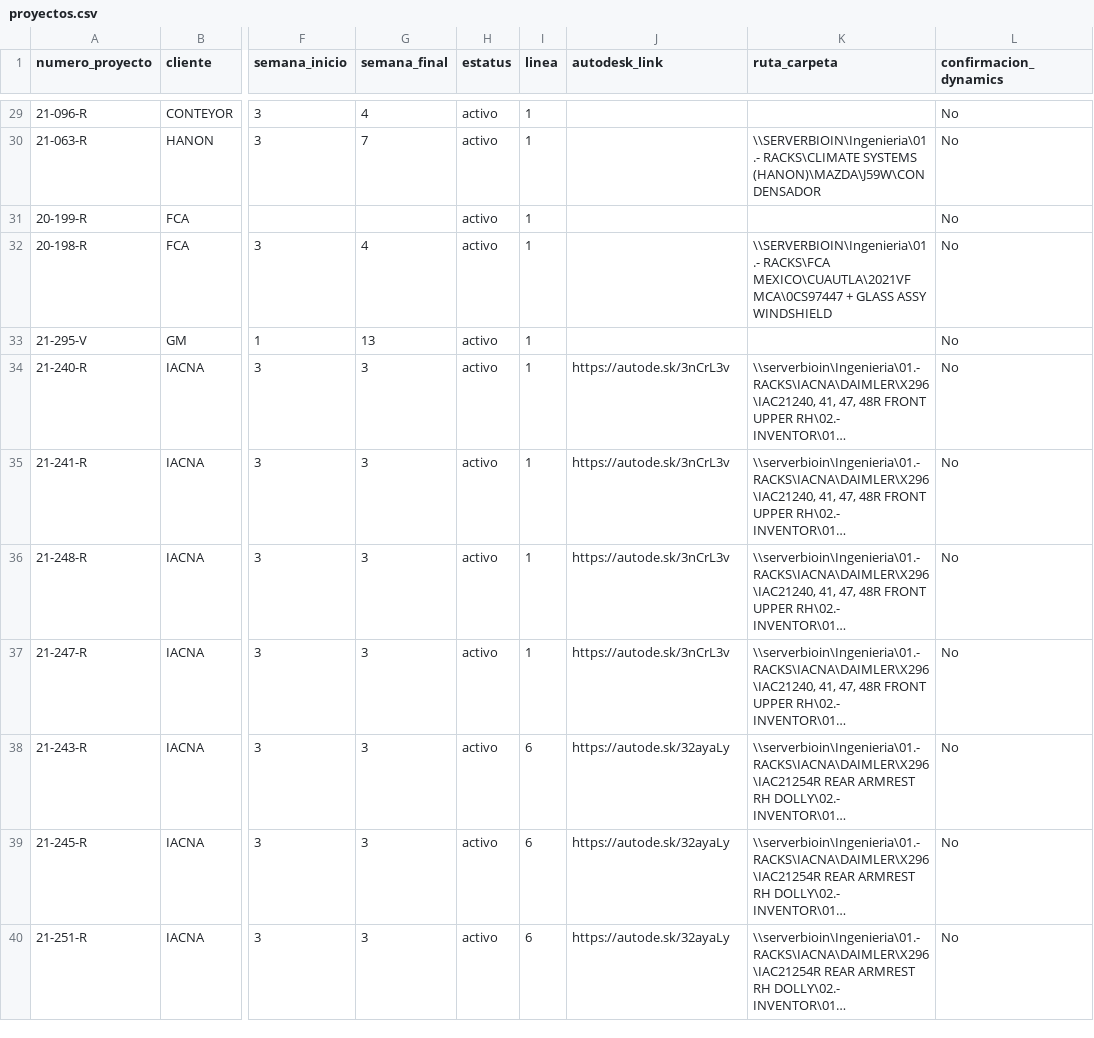
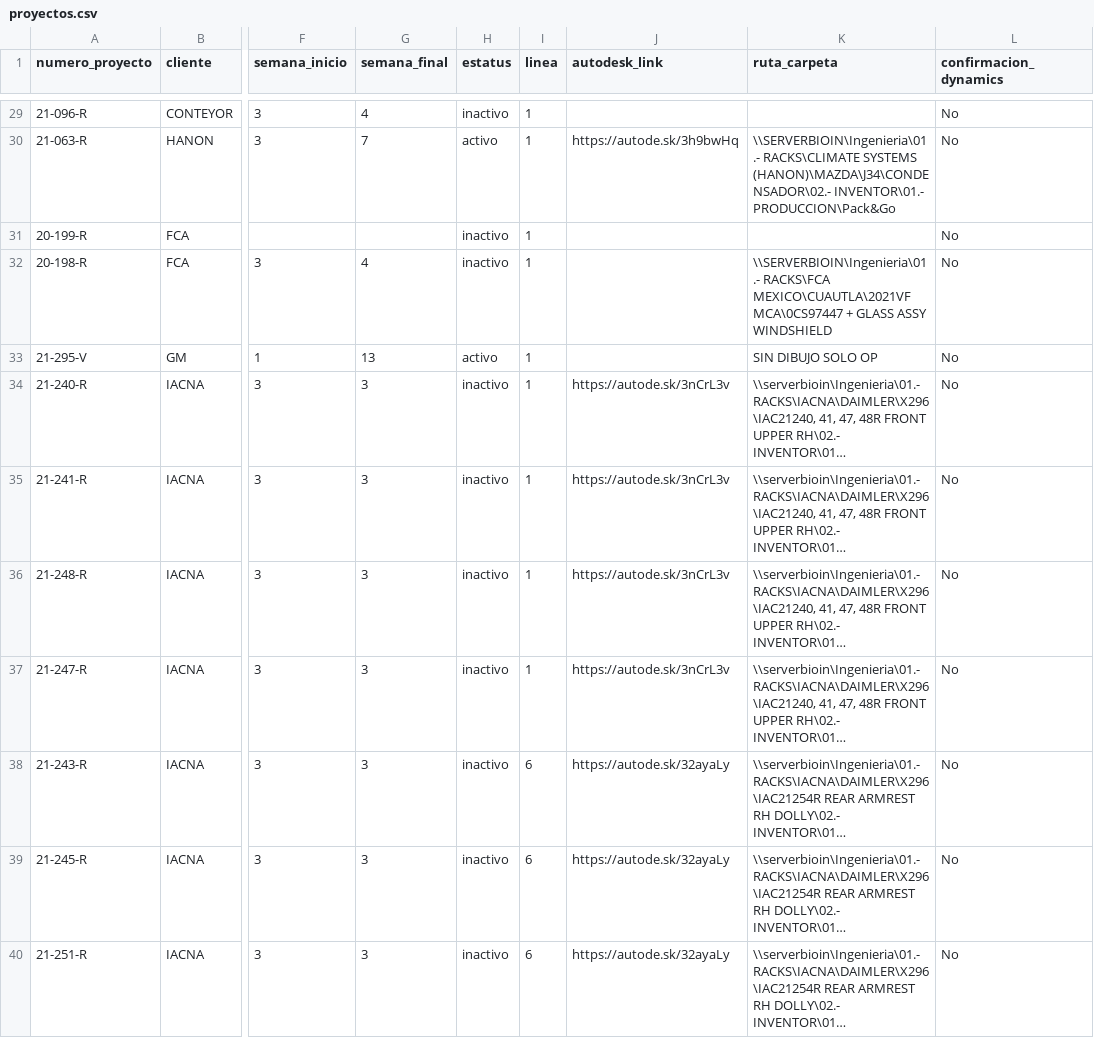
Before and after one commit to jucegor/visor3d, a CSV file: proyectos.csv, drawn as a sheet; only a part is shown, gaps mark what is left out; long unchanged cells end in …; the diff covers the shown part only; the diff names each change by its address in the sheet, - before the commit and + after, or states it on an @@ line.

```diff
--- a/proyectos.csv
+++ b/proyectos.csv
-H29 (estatus): activo
+H29 (estatus): inactivo
-J30 (autodesk_link): (empty)
+J30 (autodesk_link): https://autode.sk/3h9bwHq
-K30 (ruta_carpeta): …RACKS\CLIMATE SYSTEMS (HANON)\MAZDA\J59W\CONDENSADOR
+K30 (ruta_carpeta): …RACKS\CLIMATE SYSTEMS (HANON)\MAZDA\J34\CONDENSADOR\02.- INVENTOR\01.- PRODUCCION\Pack&Go
-H31:H32 (estatus): activo
+H31:H32 (estatus): inactivo
-K33 (ruta_carpeta): (empty)
+K33 (ruta_carpeta): SIN DIBUJO SOLO OP
-H34:H40 (estatus): activo
+H34:H40 (estatus): inactivo
```
Also changed, not shown: 1 added row and 41 edited cells elsewhere in this file, 5 other files.
